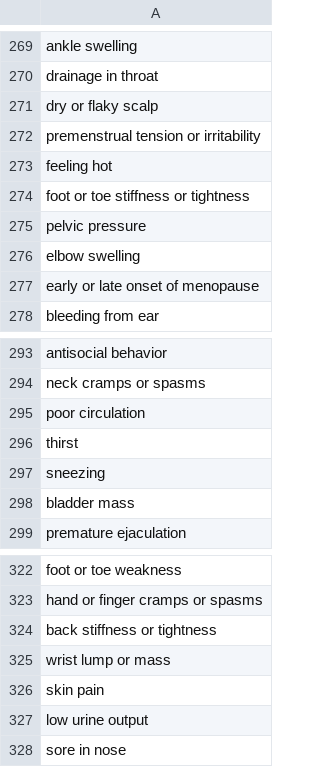
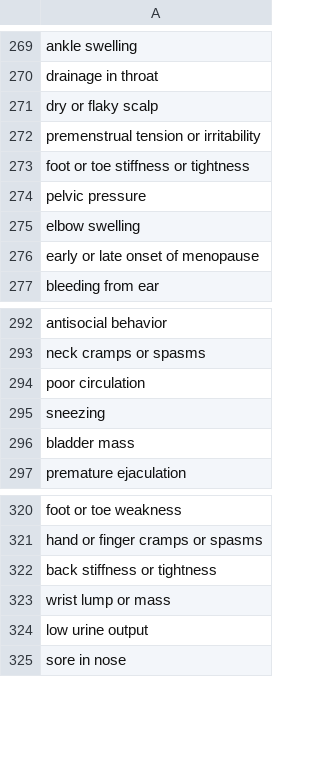
Before and after one commit to DavideLigari/disease-prediction, a CSV file: dataset/symptoms.csv, drawn as a sheet; only a part is shown, gaps mark what is left out.

```diff
--- a/dataset/symptoms.csv
+++ b/dataset/symptoms.csv
@@ -272,3 +272,2 @@ dry or flaky scalp
 premenstrual tension or irritability
-feeling hot
 foot or toe stiffness or tightness
@@ -295,3 +294,2 @@ neck cramps or spasms
 poor circulation
-thirst
 sneezing
@@ -325,3 +323,2 @@ back stiffness or tightness
 wrist lump or mass
-skin pain
 low urine output
```
Also changed, not shown: dataset/large_adjacency_matrix.csv, 16 other files.
